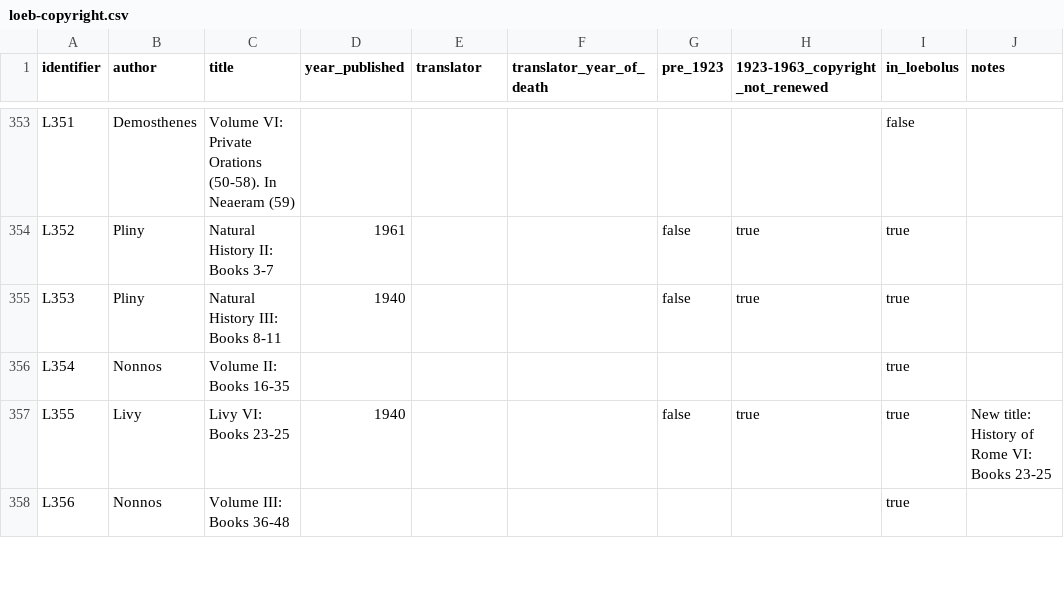
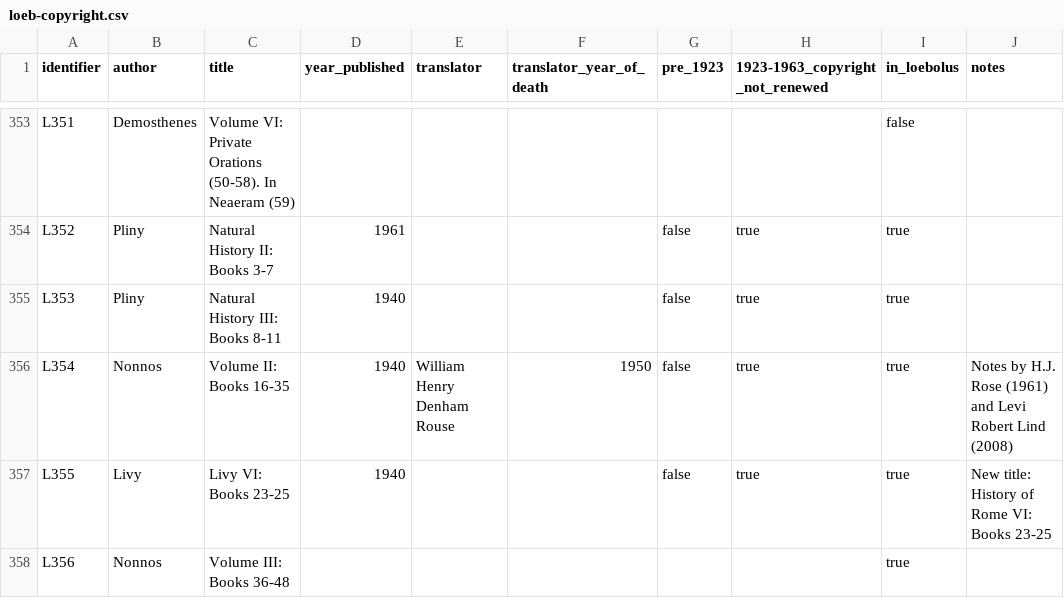
Before and after one commit to ryanfb/loeb-copyright, a CSV file: loeb-copyright.csv, drawn as a sheet; only a part is shown, gaps mark what is left out; the diff names each change by its address in the sheet, - before the commit and + after, or states it on an @@ line.

Commit message:
Add years/translator for L354

```diff
--- a/loeb-copyright.csv
+++ b/loeb-copyright.csv
-D356 (year_published): (empty)
+D356 (year_published): 1940
-E356 (translator): (empty)
+E356 (translator): William Henry Denham Rouse
-F356 (translator_year_of_death): (empty)
+F356 (translator_year_of_death): 1950
-G356 (pre_1923): (empty)
+G356 (pre_1923): false
-H356 (1923-1963_copyright_not_renewed): (empty)
+H356 (1923-1963_copyright_not_renewed): true
-J356 (notes): (empty)
+J356 (notes): Notes by H.J. Rose (1961) and Levi Robert Lind (2008)
```
